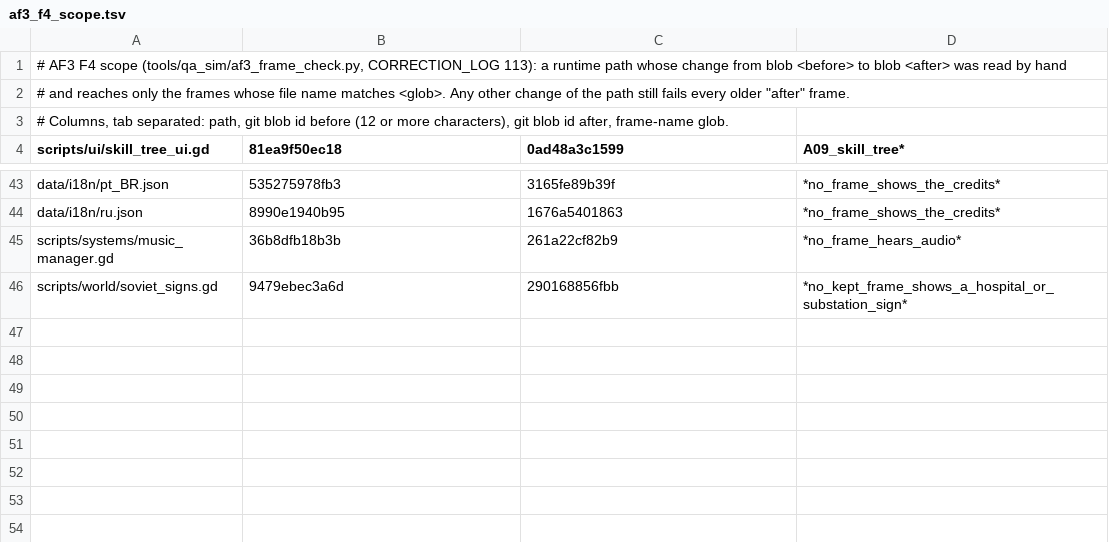
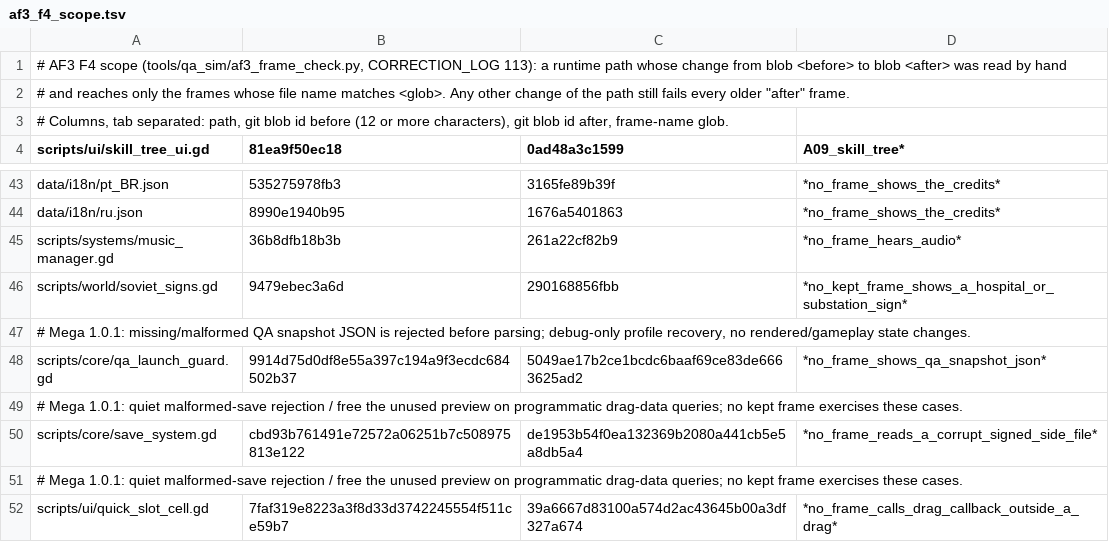
Before and after one commit to maxxxxx55555/igra, a TSV file: tools/qa_sim/af3_f4_scope.tsv, drawn as a sheet; only a part is shown, gaps mark what is left out.

```diff
--- a/tools/qa_sim/af3_f4_scope.tsv
+++ b/tools/qa_sim/af3_f4_scope.tsv
@@ -46 +46,7 @@ scripts/systems/music_manager.gd	36b8dfb18b3b	261a22cf82b9	*no_frame_hears_audio
 scripts/world/soviet_signs.gd	9479ebec3a6d	290168856fbb	*no_kept_frame_shows_a_hospital_or_substation_sign*
+# Mega 1.0.1: missing/malformed QA snapshot JSON is rejected before parsing; debug-only profile recovery, no rendered/gameplay state changes.
+scripts/core/qa_launch_guard.gd	9914d75d0df8e55a397c194a9f3ecdc684502b37	5049ae17b2ce1bcdc6baaf69ce83de6663625ad2	*no_frame_shows_qa_snapshot_json*
+# Mega 1.0.1: quiet malformed-save rejection / free the unused preview on programmatic drag-data queries; no kept frame exercises these cases.
+scripts/core/save_system.gd	cbd93b761491e72572a06251b7c508975813e122	de1953b54f0ea132369b2080a441cb5e5a8db5a4	*no_frame_reads_a_corrupt_signed_side_file*
+# Mega 1.0.1: quiet malformed-save rejection / free the unused preview on programmatic drag-data queries; no kept frame exercises these cases.
+scripts/ui/quick_slot_cell.gd	7faf319e8223a3f8d33d3742245554f511ce59b7	39a6667d83100a574d2ac43645b00a3df327a674	*no_frame_calls_drag_callback_outside_a_drag*
```
Also changed, not shown: docs/artifacts/rc16/launch_ledger.tsv, 49 other files.
